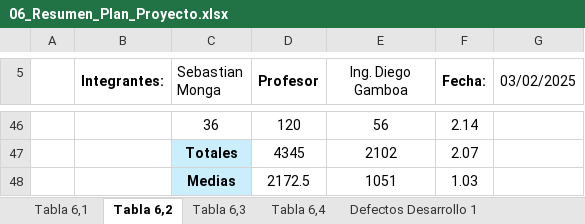
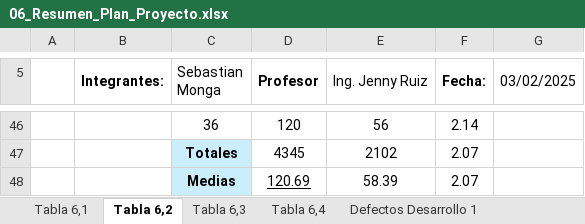
Before and after one commit to NicoleAlexandraLaraAnago/2563_G5_ACSW, an Excel workbook: 02_Proyecto/07.InformeGeneral/Cuadernos/06_Resumen_Plan_Proyecto.xlsx, sheet Tabla 6,2, drawn as a sheet; only a part is shown, gaps mark what is left out; values as stored, in another font and other column widths than the file's, no borders; the diff names each change by its address in the sheet, - before the commit and + after, or states it on an @@ line.

```diff
--- a/02_Proyecto/07.InformeGeneral/Cuadernos/06_Resumen_Plan_Proyecto.xlsx (sheet Tabla 6,2)
+++ b/02_Proyecto/07.InformeGeneral/Cuadernos/06_Resumen_Plan_Proyecto.xlsx (sheet Tabla 6,2)
-E5: Ing. Diego Gamboa
+E5: Ing. Jenny Ruiz
-D48 (Profesor): 2172.5
+D48 (Profesor): 120.69
-D48 underline: off
+D48 underline: on
-E48 (Ing. Jenny Ruiz): 1051
+E48 (Ing. Jenny Ruiz): 58.39
-F48 (Fecha:): 1.03
+F48 (Fecha:): 2.07
```
Also changed, not shown: sheet Tabla 6,3, sheet Tabla 6,4, 02_Proyecto/07.InformeGeneral/Cuadernos/05_Cuaderno_trabajo.xlsx.
